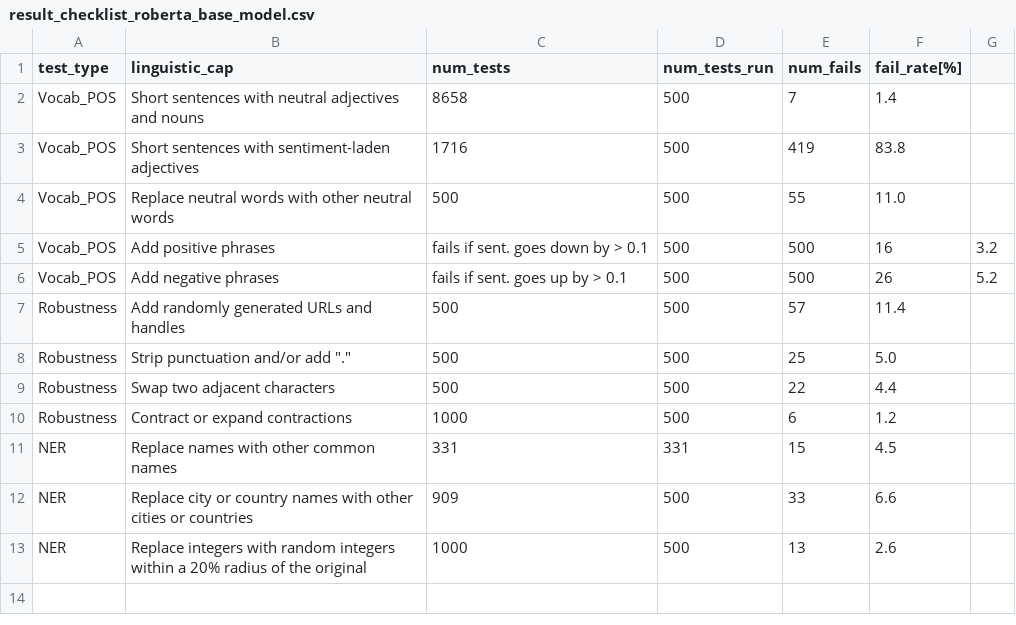
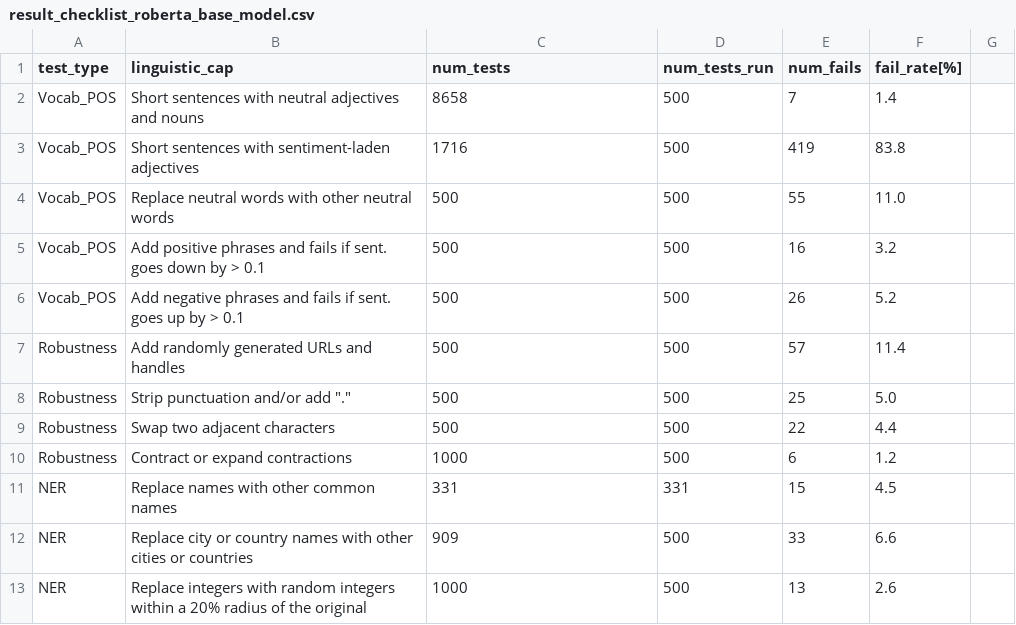
Before and after one commit to jasonlee27/alict, a CSV file: _results/test_results_prev/result_checklist_roberta_base_model.csv, drawn as a sheet.

```diff
--- a/_results/test_results_prev/result_checklist_roberta_base_model.csv
+++ b/_results/test_results_prev/result_checklist_roberta_base_model.csv
@@ -4,4 +4,4 @@ Vocab_POS,Short sentences with sentiment-laden adjectives,1716,500,419,83.8
 Vocab_POS,Replace neutral words with other neutral words,500,500,55,11.0
-Vocab_POS,Add positive phrases, fails if sent. goes down by > 0.1,500,500,16,3.2
-Vocab_POS,Add negative phrases, fails if sent. goes up by > 0.1,500,500,26,5.2
+Vocab_POS,Add positive phrases and fails if sent. goes down by > 0.1,500,500,16,3.2
+Vocab_POS,Add negative phrases and fails if sent. goes up by > 0.1,500,500,26,5.2
 Robustness,Add randomly generated URLs and handles,500,500,57,11.4
```
Also changed, not shown: _results/test_results_prev/result_checklist_bert_base_model.csv, _results/test_results_prev/result_checklist_distilbert_base_model.csv, 3 other files.
